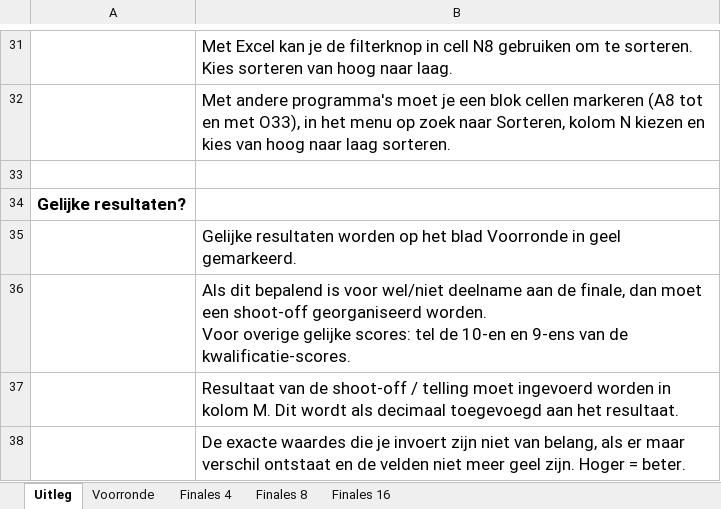
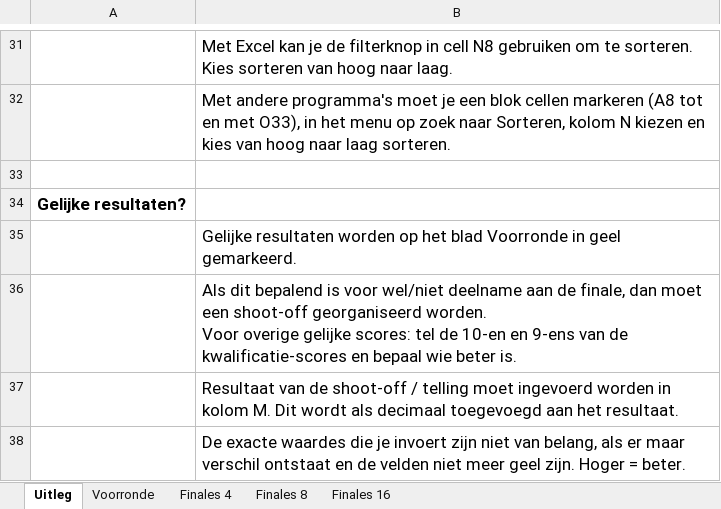
Before and after one commit to RamonvdW/nhb-apps, an Excel workbook: CompLaagBond/files/template-excel-bk-indoor-indiv.xlsx, sheet Uitleg, drawn as a sheet; only a part is shown, gaps mark what is left out; values as stored, in another font and other column widths than the file's, no borders; the diff names each change by its address in the sheet, - before the commit and + after, or states it on an @@ line.

```diff
--- a/CompLaagBond/files/template-excel-bk-indoor-indiv.xlsx (sheet Uitleg)
+++ b/CompLaagBond/files/template-excel-bk-indoor-indiv.xlsx (sheet Uitleg)
-B36: …van de kwalificatie-scores.
+B36: …van de kwalificatie-scores en bepaal wie beter is.
```
Also changed, not shown: sheet Finales 4, sheet Voorronde, formulas that keep their value, hidden cells, CompLaagBond/files/template-excel-bk-25m1pijl-indiv.xlsx, 2 other files.
